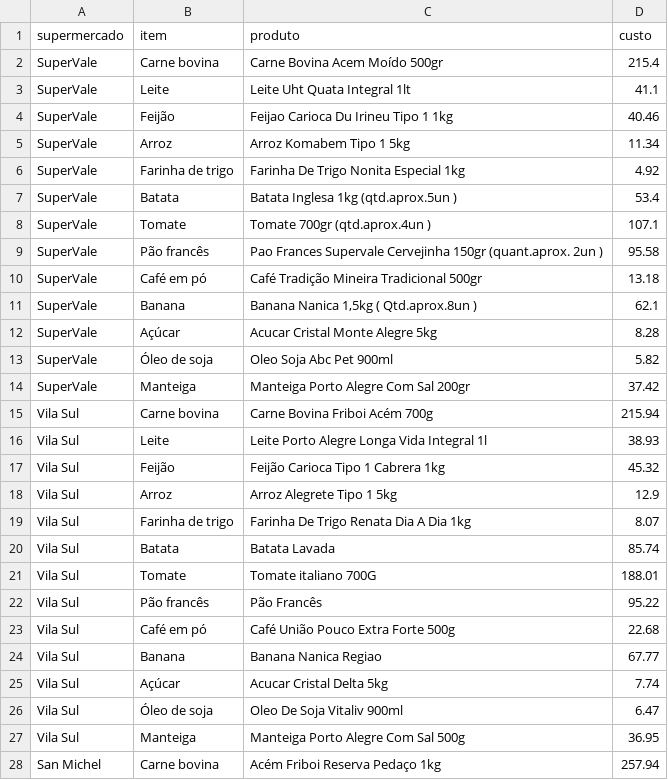
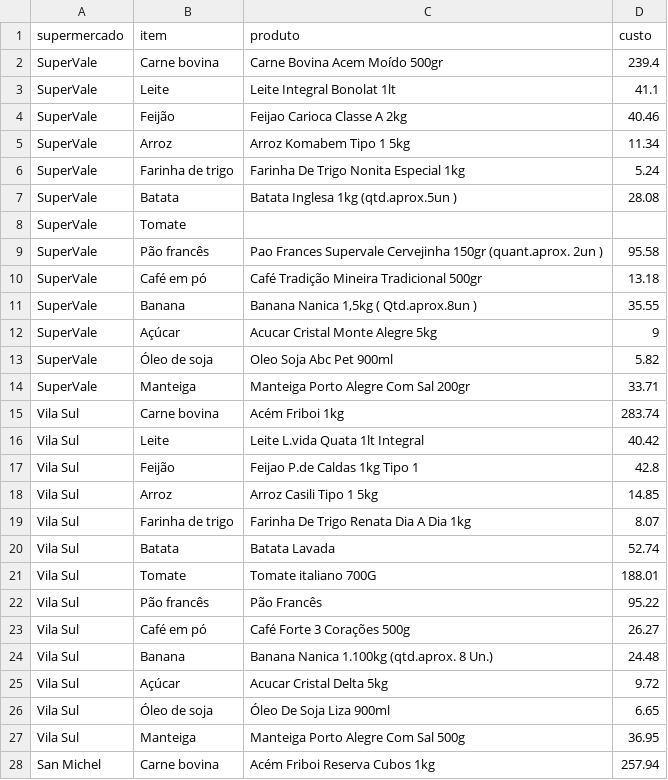
Before and after one commit to Meiamonee/TCC, a CSV file: docs/resultados/dados/cesta-basica.csv, drawn as a sheet; only a part is shown; the diff covers the shown part only.

```diff
--- a/docs/resultados/dados/cesta-basica.csv
+++ b/docs/resultados/dados/cesta-basica.csv
@@ -1,28 +1,28 @@
 supermercado;item;produto;custo
-SuperVale;Carne bovina;Carne Bovina Acem Moído 500gr;215.4
-SuperVale;Leite;Leite Uht Quata Integral 1lt;41.1
-SuperVale;Feijão;Feijao Carioca Du Irineu Tipo 1 1kg;40.46
+SuperVale;Carne bovina;Carne Bovina Acem Moído 500gr;239.4
+SuperVale;Leite;Leite Integral Bonolat 1lt;41.1
+SuperVale;Feijão;Feijao Carioca Classe A 2kg;40.46
 SuperVale;Arroz;Arroz Komabem Tipo 1 5kg;11.34
-SuperVale;Farinha de trigo;Farinha De Trigo Nonita Especial 1kg;4.92
-SuperVale;Batata;Batata Inglesa 1kg (qtd.aprox.5un );53.4
-SuperVale;Tomate;Tomate 700gr (qtd.aprox.4un );107.1
+SuperVale;Farinha de trigo;Farinha De Trigo Nonita Especial 1kg;5.24
+SuperVale;Batata;Batata Inglesa 1kg (qtd.aprox.5un );28.08
+SuperVale;Tomate;;
 SuperVale;Pão francês;Pao Frances Supervale Cervejinha 150gr (quant.aprox. 2un );95.58
 SuperVale;Café em pó;Café Tradição Mineira Tradicional 500gr;13.18
-SuperVale;Banana;"Banana Nanica 1,5kg ( Qtd.aprox.8un )";62.1
-SuperVale;Açúcar;Acucar Cristal Monte Alegre 5kg;8.28
+SuperVale;Banana;"Banana Nanica 1,5kg ( Qtd.aprox.8un )";35.55
+SuperVale;Açúcar;Acucar Cristal Monte Alegre 5kg;9
 SuperVale;Óleo de soja;Oleo Soja Abc Pet 900ml;5.82
-SuperVale;Manteiga;Manteiga Porto Alegre Com Sal 200gr;37.42
-Vila Sul;Carne bovina;Carne Bovina Friboi Acém 700g;215.94
-Vila Sul;Leite;Leite Porto Alegre Longa Vida Integral 1l;38.93
-Vila Sul;Feijão;Feijão Carioca Tipo 1 Cabrera 1kg;45.32
-Vila Sul;Arroz;Arroz Alegrete Tipo 1 5kg;12.9
+SuperVale;Manteiga;Manteiga Porto Alegre Com Sal 200gr;33.71
+Vila Sul;Carne bovina;Acém Friboi 1kg;283.74
+Vila Sul;Leite;Leite L.vida Quata 1lt Integral;40.42
+Vila Sul;Feijão;Feijao P.de Caldas 1kg Tipo 1;42.8
+Vila Sul;Arroz;Arroz Casili Tipo 1 5kg;14.85
 Vila Sul;Farinha de trigo;Farinha De Trigo Renata Dia A Dia 1kg;8.07
-Vila Sul;Batata;Batata Lavada;85.74
+Vila Sul;Batata;Batata Lavada;52.74
 Vila Sul;Tomate;Tomate italiano 700G;188.01
 Vila Sul;Pão francês;Pão Francês;95.22
-Vila Sul;Café em pó;Café União Pouco Extra Forte 500g;22.68
-Vila Sul;Banana;Banana Nanica Regiao;67.77
-Vila Sul;Açúcar;Acucar Cristal Delta 5kg;7.74
-Vila Sul;Óleo de soja;Oleo De Soja Vitaliv 900ml;6.47
+Vila Sul;Café em pó;Café Forte 3 Corações 500g;26.27
+Vila Sul;Banana;Banana Nanica 1.100kg (qtd.aprox. 8 Un.);24.48
+Vila Sul;Açúcar;Acucar Cristal Delta 5kg;9.72
+Vila Sul;Óleo de soja;Óleo De Soja Liza 900ml;6.65
 Vila Sul;Manteiga;Manteiga Porto Alegre Com Sal 500g;36.95
-San Michel;Carne bovina;Acém Friboi Reserva Pedaço 1kg;257.94
+San Michel;Carne bovina;Acém Friboi Reserva Cubos 1kg;257.94
```
Also changed, not shown: 16 edited cells elsewhere in this file, docs/resultados/dados/cobertura.csv, docs/resultados/dados/comparacao-entre-pares.csv, 16 other files.
